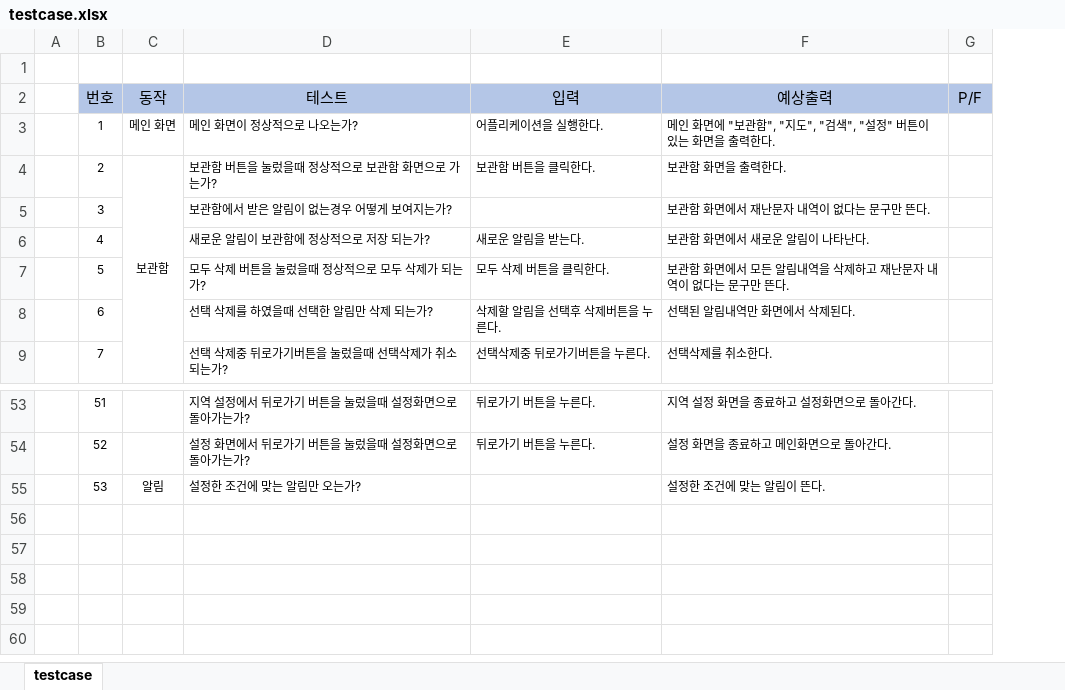
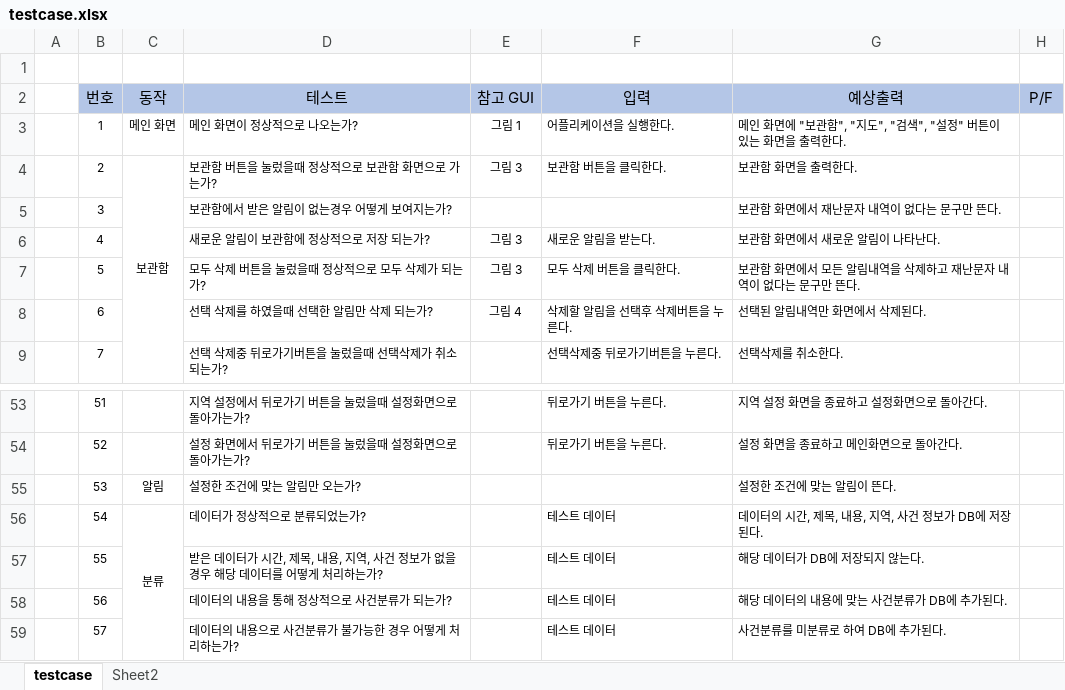
Before and after one commit to InuCapStone2020/Idea-Share, an Excel workbook: 테스트 케이스/testcase.xlsx, sheet testcase, drawn as a sheet; only a part is shown, gaps mark what is left out; values as stored, in another font and other column widths than the file's, no borders; the diff names each change by its address in the sheet, - before the commit and + after, or states it on an @@ line.

```diff
--- a/테스트 케이스/testcase.xlsx (sheet testcase)
+++ b/테스트 케이스/testcase.xlsx (sheet testcase)
@@ sheet tab unhidden: Sheet2 @@
+column E (참고 GUI), rows 3-8: 그림 1 | 그림 3 |  | 그림 3 | 그림 3 | 그림 4
+row 56:  | 54 | 분류 | 데이터가 정상적으로 분류되었는가? |  | 테스트 데이터 | 데이터의 시간, 제목, 내용, 지역, 사건 정보가 DB에 저장된다.
+row 57:  | 55 |  | 받은 데이터가 시간, 제목, 내용, 지역, 사건 정보가 없을 경우 해당 데이터를 어떻게 처리하는가? |  | 테스트 데이터 | 해당 데이터가 DB에 저장되지 않는다.
+row 58:  | 56 |  | 데이터의 내용을 통해 정상적으로 사건분류가 되는가? |  | 테스트 데이터 | 해당 데이터의 내용에 맞는 사건분류가 DB에 추가된다.
+row 59:  | 57 |  | 데이터의 내용으로 사건분류가 불가능한 경우 어떻게 처리하는가? |  | 테스트 데이터 | 사건분류를 미분류로 하여 DB에 추가된다.
```
Also changed, not shown: 1 other file.
